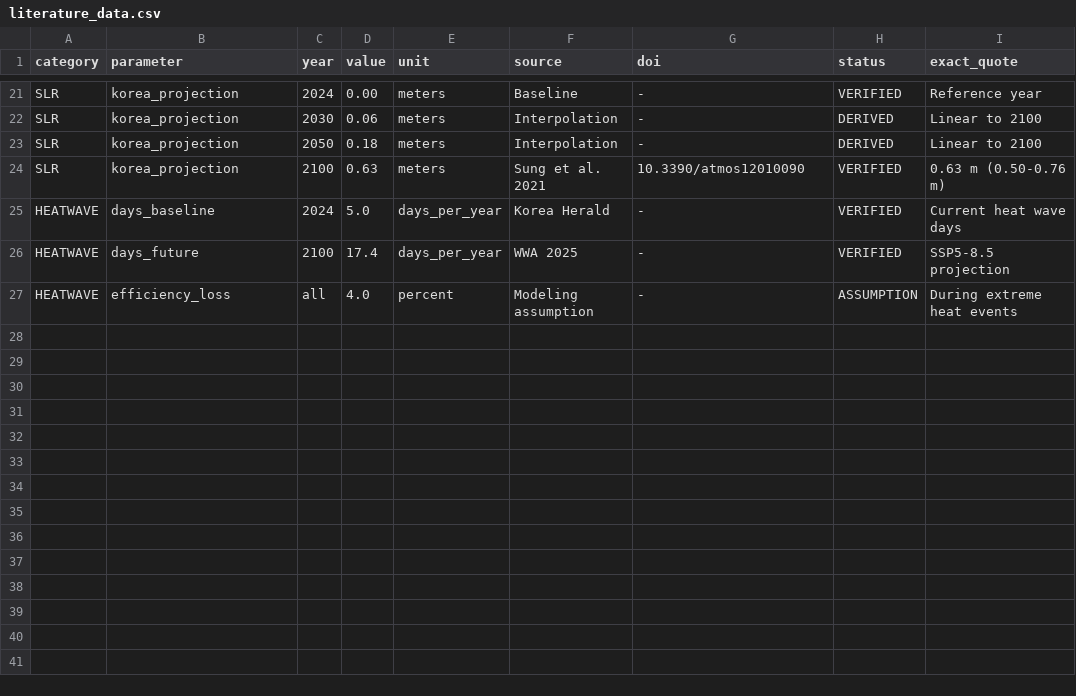
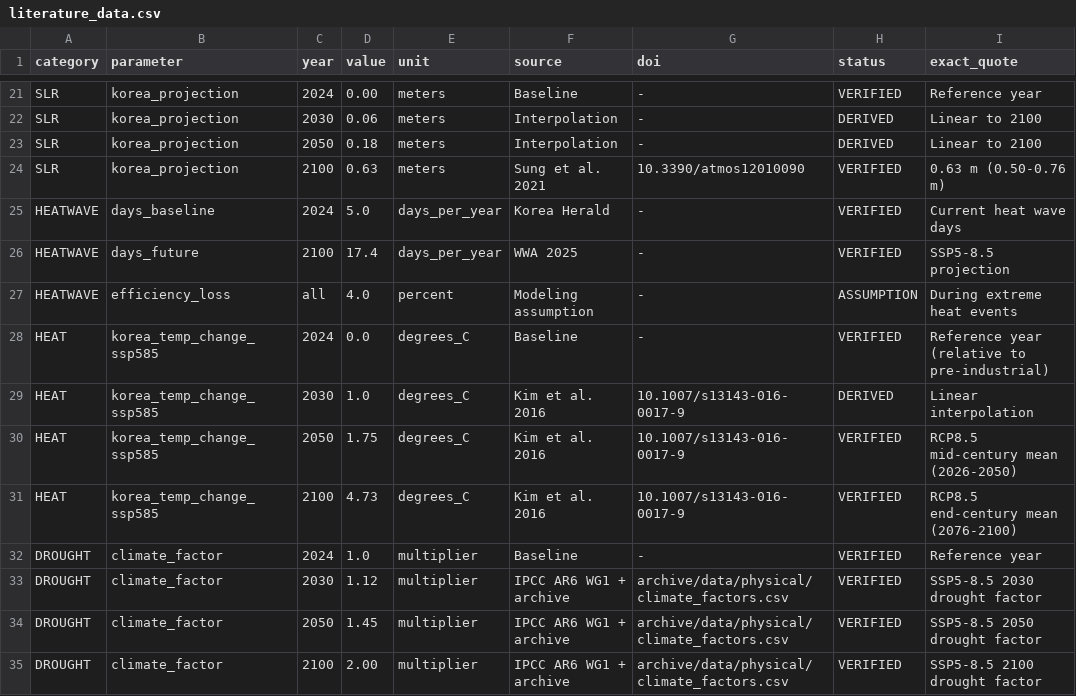
Before and after one commit to PLANiT-Institute/climate_risk_premium, a CSV file: data/physical/literature_data.csv, drawn as a sheet; only a part is shown, gaps mark what is left out; the diff names each change by its address in the sheet, - before the commit and + after, or states it on an @@ line.

```diff
--- a/data/physical/literature_data.csv
+++ b/data/physical/literature_data.csv
+row 28: HEAT | korea_temp_change_ssp585 | 2024 | 0.0 | degrees_C | Baseline | - | VERIFIED | Reference year (relative to pre-industrial)
+row 29: HEAT | korea_temp_change_ssp585 | 2030 | 1.0 | degrees_C | Kim et al. 2016 | 10.1007/s13143-016-0017-9 | DERIVED | Linear interpolation
+row 30: HEAT | korea_temp_change_ssp585 | 2050 | 1.75 | degrees_C | Kim et al. 2016 | 10.1007/s13143-016-0017-9 | VERIFIED | RCP8.5 mid-century mean (2026-2050)
+row 31: HEAT | korea_temp_change_ssp585 | 2100 | 4.73 | degrees_C | Kim et al. 2016 | 10.1007/s13143-016-0017-9 | VERIFIED | RCP8.5 end-century mean (2076-2100)
+row 32: DROUGHT | climate_factor | 2024 | 1.0 | multiplier | Baseline | - | VERIFIED | Reference year
+row 33: DROUGHT | climate_factor | 2030 | 1.12 | multiplier | IPCC AR6 WG1 + archive | archive/data/physical/climate_factors.csv | VERIFIED | SSP5-8.5 2030 drought factor
+row 34: DROUGHT | climate_factor | 2050 | 1.45 | multiplier | IPCC AR6 WG1 + archive | archive/data/physical/climate_factors.csv | VERIFIED | SSP5-8.5 2050 drought factor
+row 35: DROUGHT | climate_factor | 2100 | 2.00 | multiplier | IPCC AR6 WG1 + archive | archive/data/physical/climate_factors.csv | VERIFIED | SSP5-8.5 2100 drought factor
```
Also changed, not shown: data/physical/model_assumptions.csv, 2 other files.
